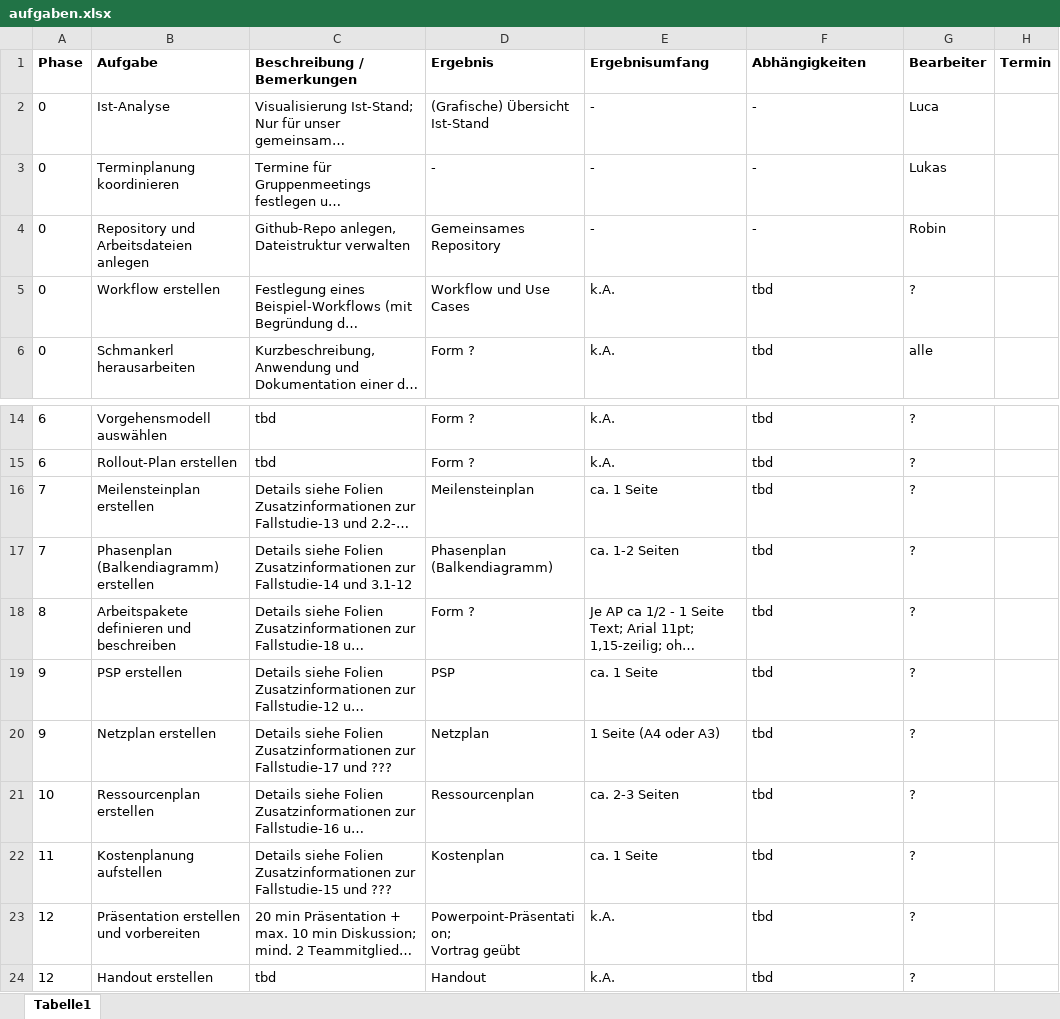
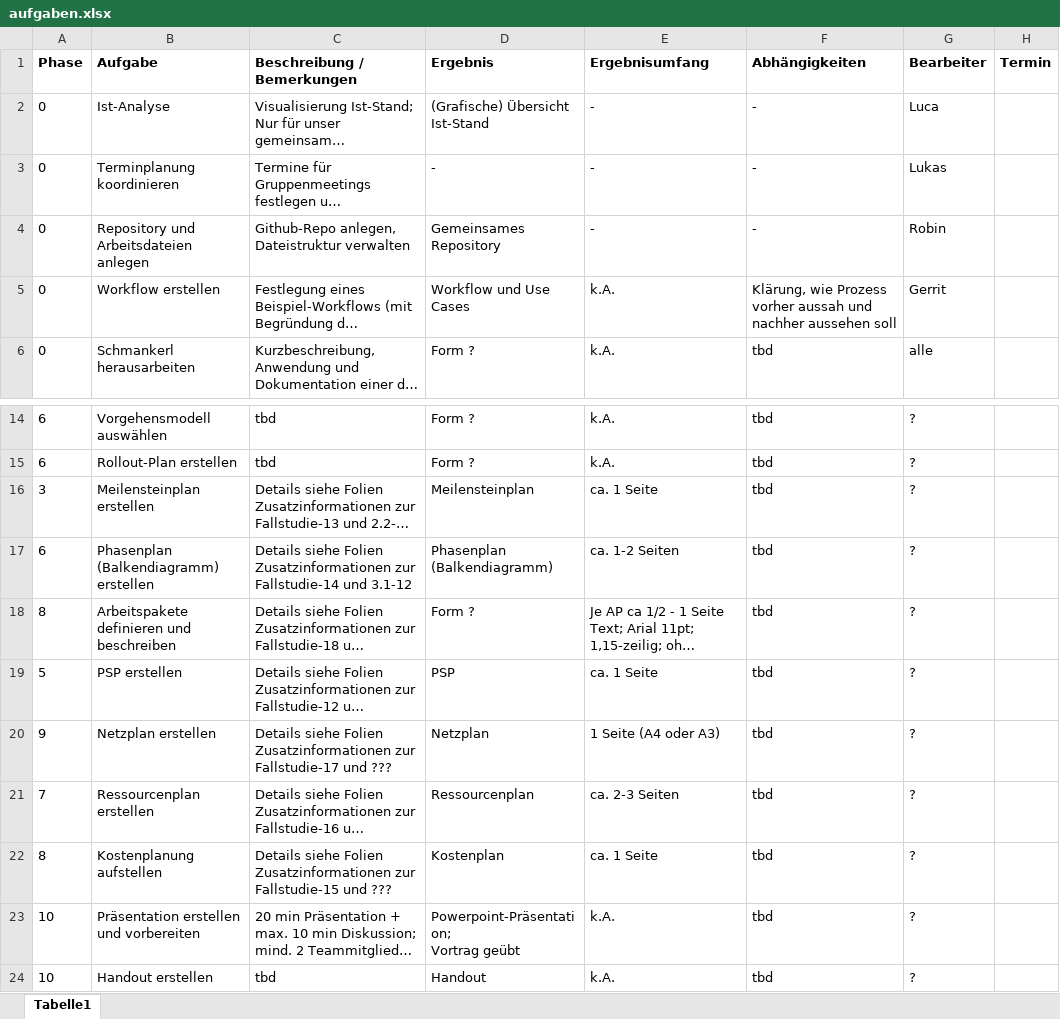
Before and after one commit to robin2810/itpm_fallstudie, an Excel workbook: aufgaben.xlsx, sheet Tabelle1, drawn as a sheet; only a part is shown, gaps mark what is left out; long unchanged cells end in …; values as stored, in another font and other column widths than the file's, no borders; the diff names each change by its address in the sheet, - before the commit and + after, or states it on an @@ line.

```diff
--- a/aufgaben.xlsx (sheet Tabelle1)
+++ b/aufgaben.xlsx (sheet Tabelle1)
-F5 (Abhängigkeiten): tbd
+F5 (Abhängigkeiten): Klärung, wie Prozess vorher aussah und nachher aussehen soll
-G5 (Bearbeiter): ?
+G5 (Bearbeiter): Gerrit
-A16 (Phase): 7
+A16 (Phase): 3
-A17 (Phase): 7
+A17 (Phase): 6
-A19 (Phase): 9
+A19 (Phase): 5
-A21 (Phase): 10
+A21 (Phase): 7
-A22 (Phase): 11
+A22 (Phase): 8
-A23:A24 (Phase): 12
+A23:A24 (Phase): 10
```
Also changed, not shown: 3 other files.
